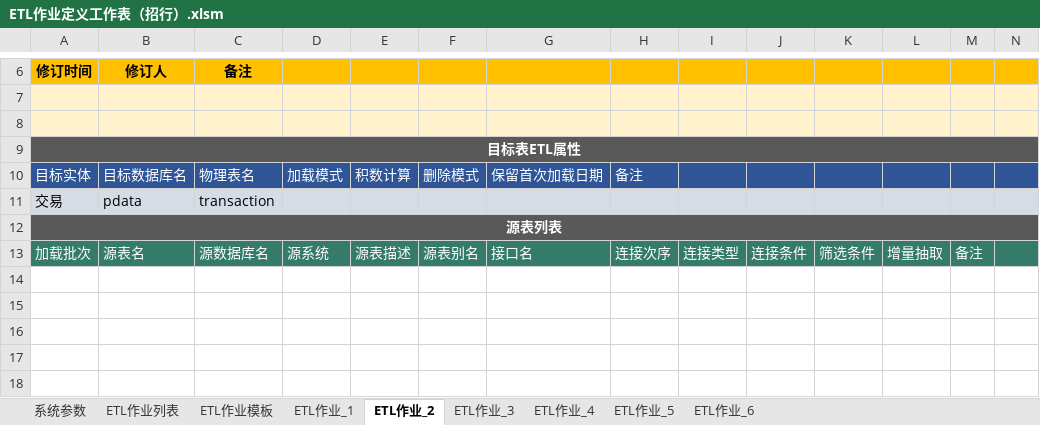
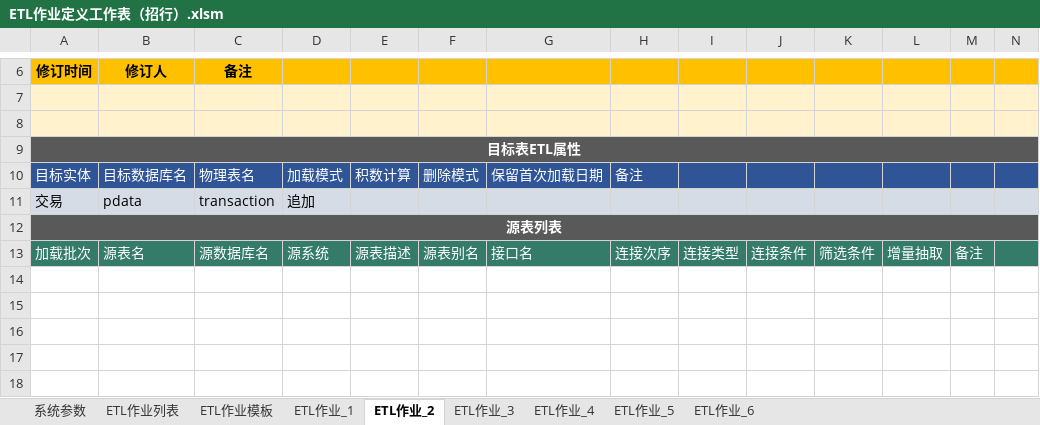
Before and after one commit to qq85609655/etldev-1, an Excel workbook: ETL作业定义工作表（招行）.xlsm, sheet ETL作业_2, drawn as a sheet; only a part is shown, gaps mark what is left out; values as stored, in another font and other column widths than the file's, no borders; charts and pictures and table styles not drawn; the diff names each change by its address in the sheet, - before the commit and + after, or states it on an @@ line.

```diff
--- a/ETL作业定义工作表（招行）.xlsm (sheet ETL作业_2)
+++ b/ETL作业定义工作表（招行）.xlsm (sheet ETL作业_2)
-D11: (empty)
+D11: 追加
```
Also changed, not shown: sheet ETL作业_1, sheet ETL作业_3, sheet ETL作业_4, sheet ETL作业_5, sheet ETL作业_6, charts or pictures, 1 other file.
